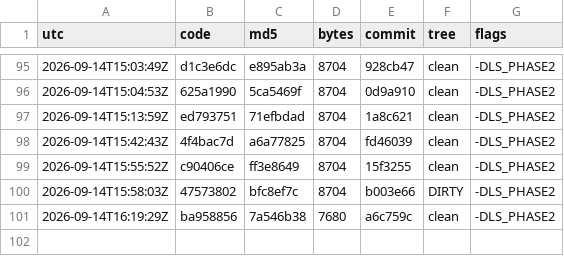
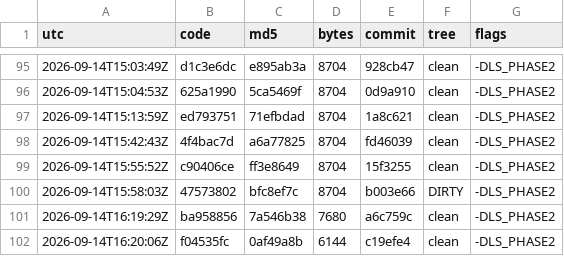
Before and after one commit to Mike1978uk/win95-intel-inboard-386pc, a TSV file: drivers/imation_ls120_mpd/build_ledger.tsv, drawn as a sheet; only a part is shown, gaps mark what is left out; the diff names each change by its address in the sheet, - before the commit and + after, or states it on an @@ line.

```diff
--- a/drivers/imation_ls120_mpd/build_ledger.tsv
+++ b/drivers/imation_ls120_mpd/build_ledger.tsv
+row 102: 2026-09-14T16:20:06Z | f04535fc | 0af49a8b | 6144 | c19efe4 | clean | -DLS_PHASE2
```
